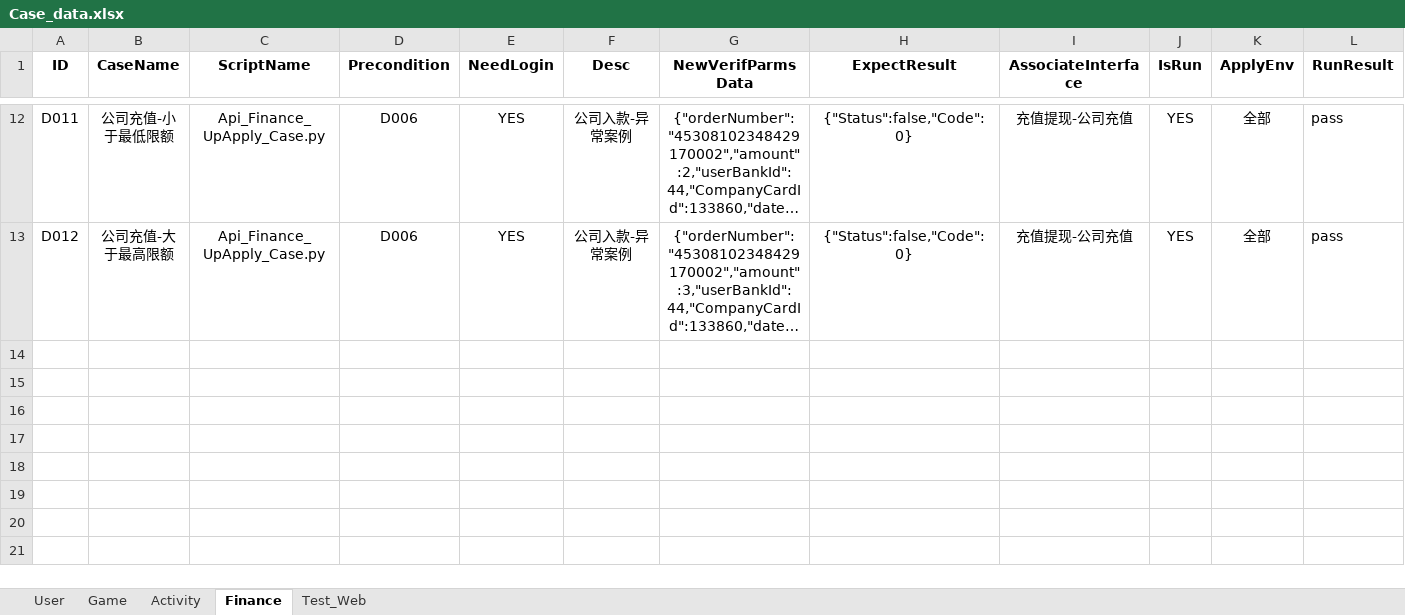
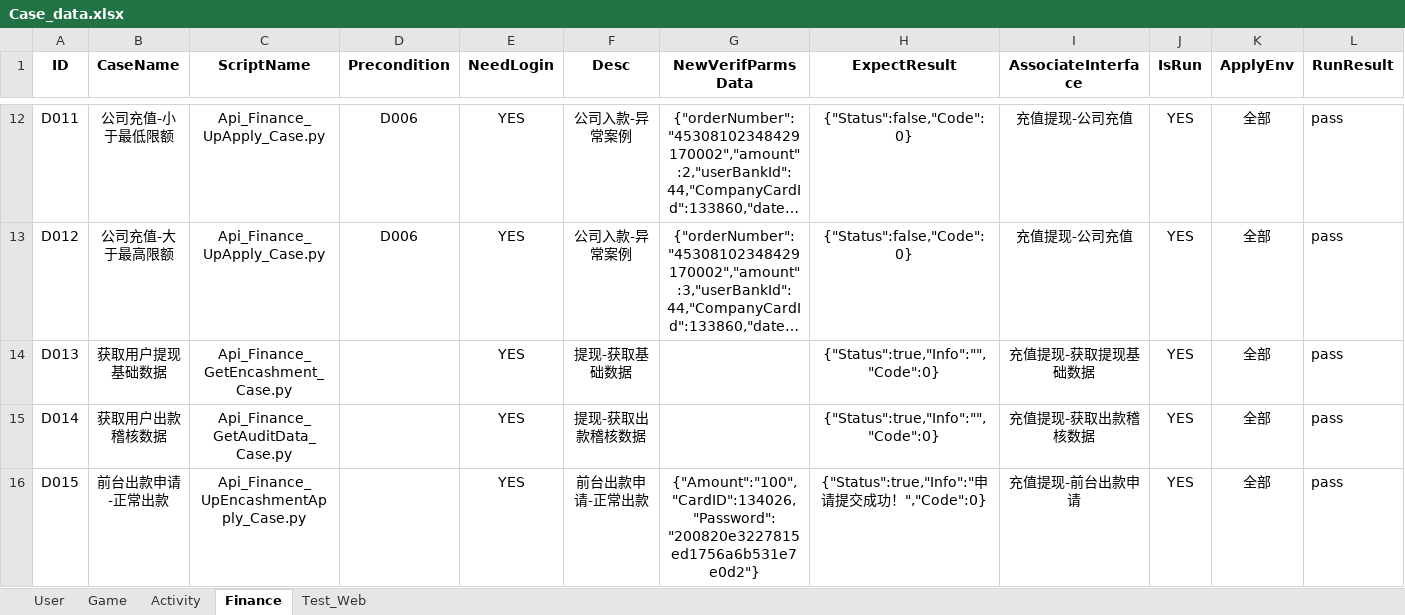
Before and after one commit to fan966/LX_AT_TEST, an Excel workbook: LX_API_TEST/Data/Case_data.xlsx, sheet Finance, drawn as a sheet; only a part is shown, gaps mark what is left out; long unchanged cells end in …; values as stored, in another font and other column widths than the file's, no borders; the diff names each change by its address in the sheet, - before the commit and + after, or states it on an @@ line.

```diff
--- a/LX_API_TEST/Data/Case_data.xlsx (sheet Finance)
+++ b/LX_API_TEST/Data/Case_data.xlsx (sheet Finance)
+row 14: D013 | 获取用户提现基础数据 | Api_Finance_GetEncashment_Case.py |  | YES | 提现-获取基础数据 |  | {"Status":true,"Info":"","Code":0} | 充值提现-获取提现基础数据 | YES | 全部 | pass
+row 15: D014 | 获取用户出款稽核数据 | Api_Finance_GetAuditData_Case.py |  | YES | 提现-获取出款稽核数据 |  | {"Status":true,"Info":"","Code":0} | 充值提现-获取出款稽核数据 | YES | 全部 | pass
+row 16: D015 | 前台出款申请-正常出款 | Api_Finance_UpEncashmentApply_Case.py |  | YES | 前台出款申请-正常出款 | {"Amount":"100","CardID":134026,"Password":"200820e3227815ed1756a6b531e7e0d2"} | {"Status":true,"Info":"申请提交成功！","Code":0} | 充值提现-前台出款申请 | YES | 全部 | pass
```
Also changed, not shown: sheet User, sheet Test_Web, sheet Game, LX_API_TEST/Data/Interface_info.xlsx, 27 other files.
